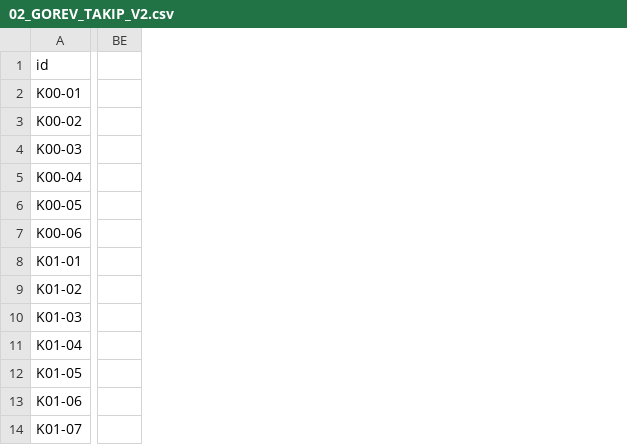
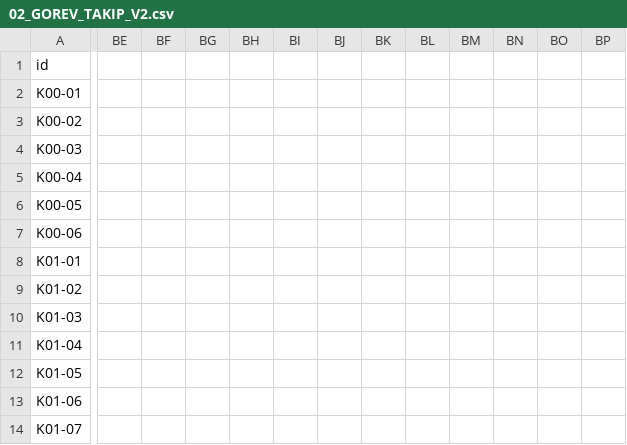
Before and after one commit to zxc28tarik/FallOfCavalry, a CSV file: docs/plans/web-rebuild-v2/02_GOREV_TAKIP_V2.csv, drawn as a sheet; only a part is shown, gaps mark what is left out; removed rows and columns are numbered as before the commit, all else as after; the diff names each change by its address in the sheet, - before the commit and + after, or states it on an @@ line.

```diff
--- a/docs/plans/web-rebuild-v2/02_GOREV_TAKIP_V2.csv
+++ b/docs/plans/web-rebuild-v2/02_GOREV_TAKIP_V2.csv
-column BE, empty
+column BE, empty
+column BF, empty
+column BG, empty
+column BH, empty
+column BI, empty
+column BJ, empty
+column BK, empty
+column BL, empty
+column BM, empty
+column BN, empty
+column BO, empty
+column BP, empty
```
Also changed, not shown: 3 other files.
